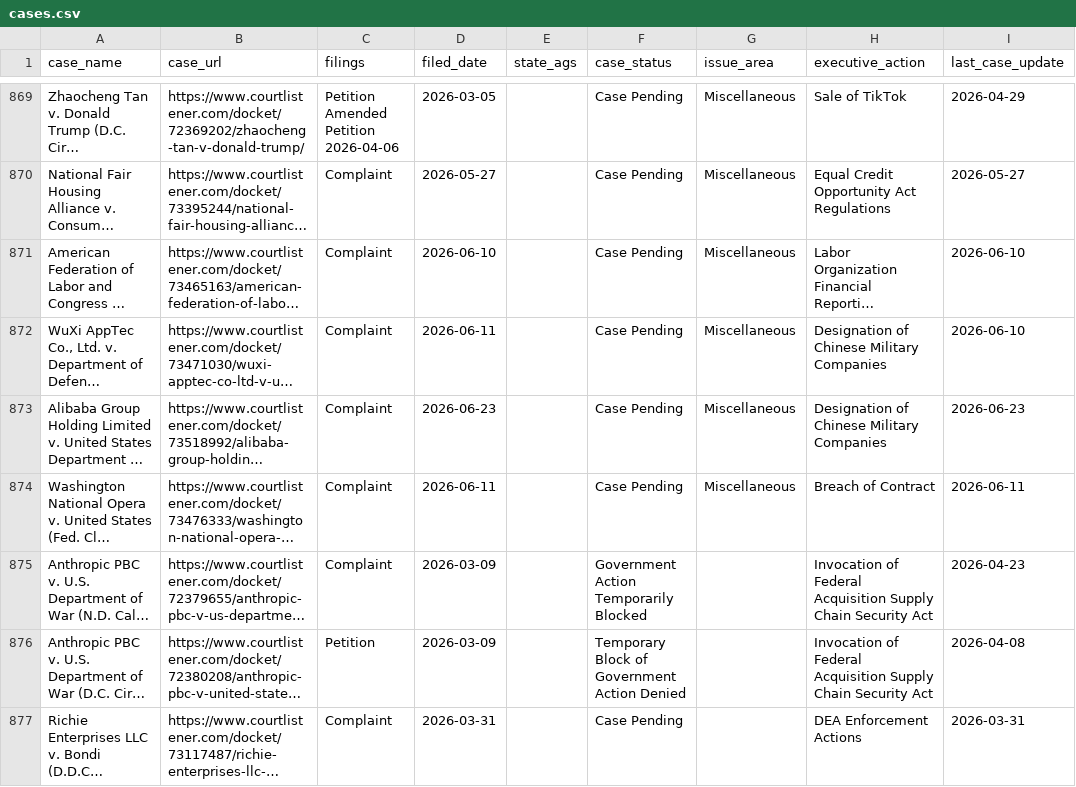
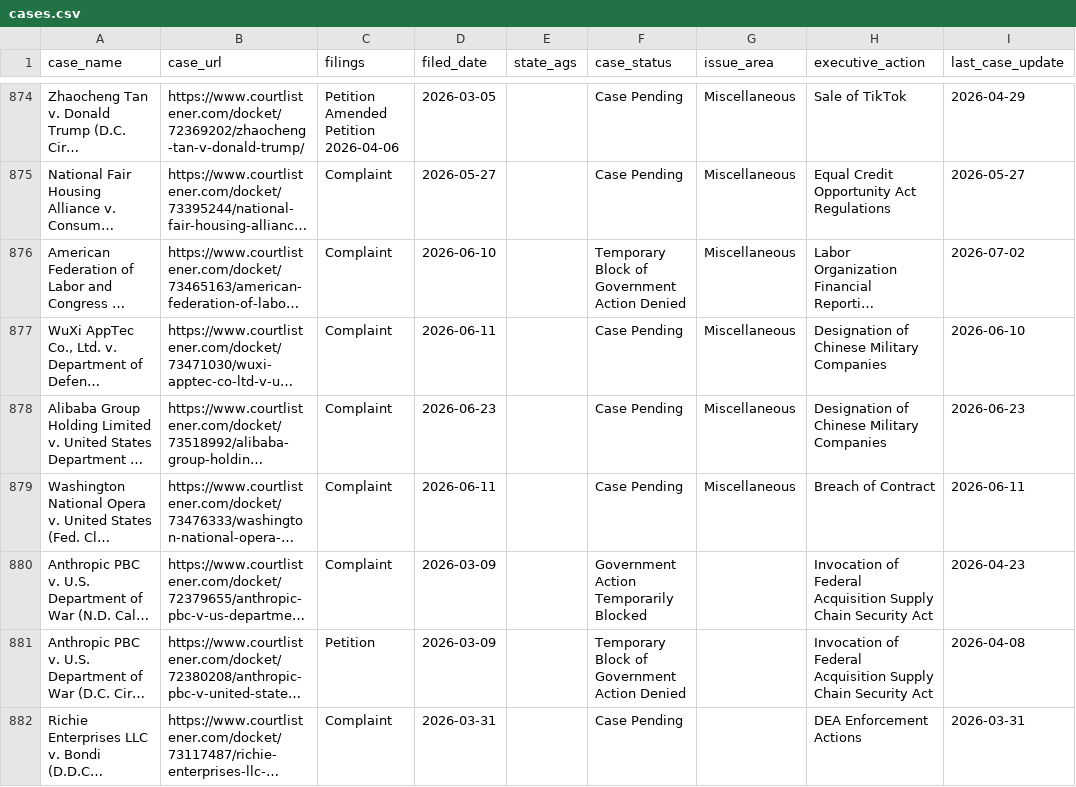
Before and after one commit to thecarsun/LC-TAA, a CSV file: data/processed/cases.csv, drawn as a sheet; only a part is shown, gaps mark what is left out; long unchanged cells end in …; addresses are those after the commit; the diff covers the shown part only; the diff names each change by its address in the sheet, - before the commit and + after, or states it on an @@ line.

```diff
--- a/data/processed/cases.csv
+++ b/data/processed/cases.csv
-F876 (case_status): Case Pending
+F876 (case_status): Temporary Block of Government Action Denied
-I876 (last_case_update): 2026-06-10
+I876 (last_case_update): 2026-07-02
```
Also changed, not shown: 5 added rows and 2 edited cells elsewhere in this file, 1 other file.
